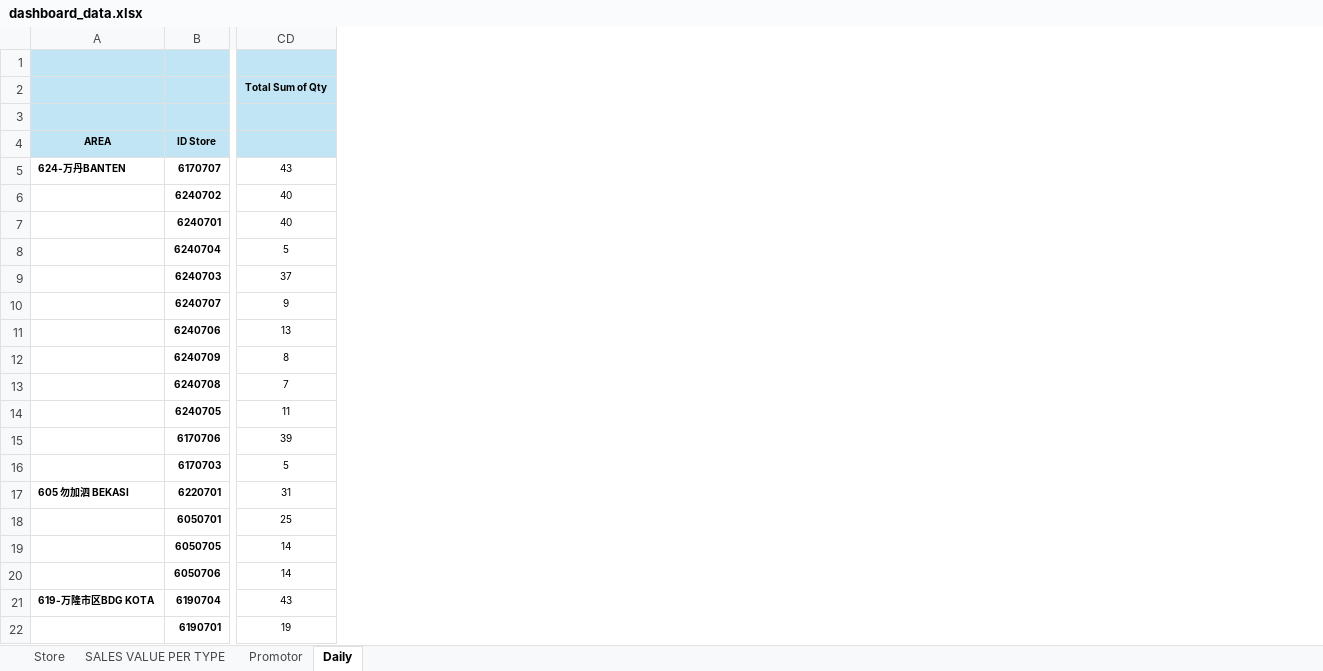
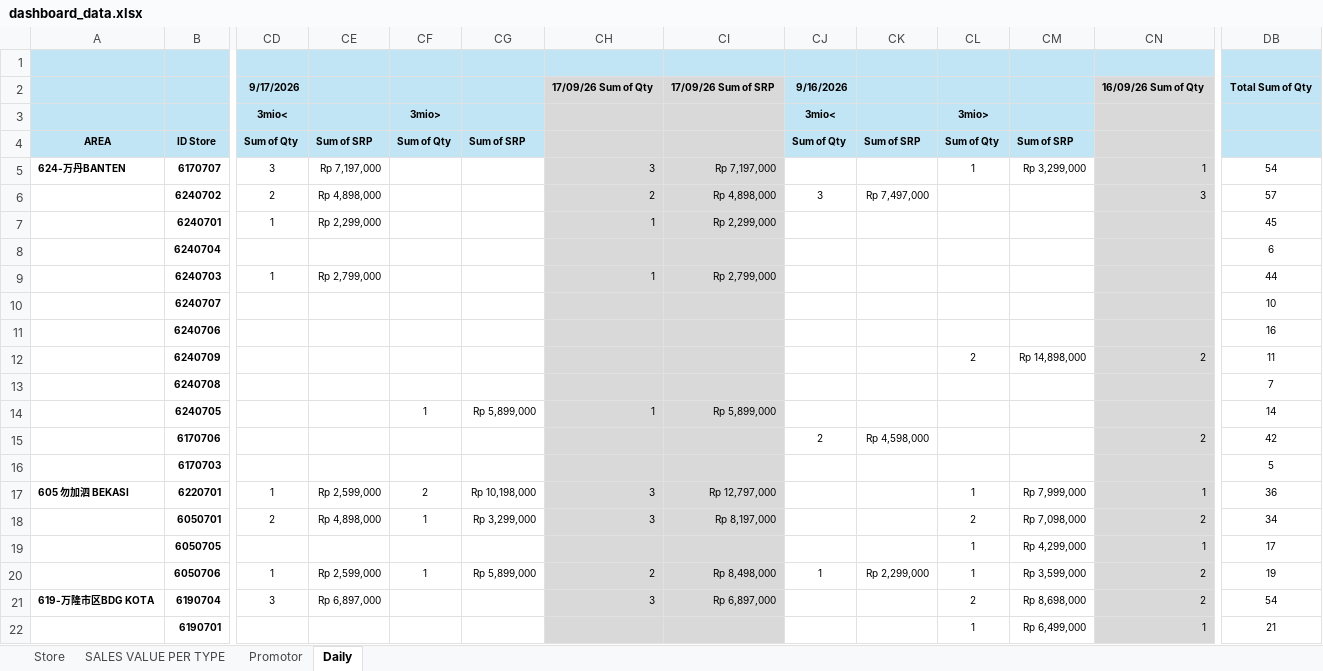
Before and after one commit to vivo-Store-bkj/Store-Performance-Dashboard, an Excel workbook: source/dashboard_data.xlsx, sheet Daily, drawn as a sheet; only a part is shown, gaps mark what is left out; values as stored, in another font and other column widths than the file's, no borders; addresses are those after the commit; the diff covers the shown part only; the diff names each change by its address in the sheet, - before the commit and + after, or states it on an @@ line.

```diff
--- a/source/dashboard_data.xlsx (sheet Daily)
+++ b/source/dashboard_data.xlsx (sheet Daily)
+column CD, rows 2-21: 9/17/2026 | 3mio< | Sum of Qty | 3 | 2 | 1 |  | 1 |  |  |  |  |  |  |  | 1 | 2 |  | 1 | 3
+column CE, rows 4-21: Sum of SRP | Rp 7,197,000 | Rp 4,898,000 | Rp 2,299,000 |  | Rp 2,799,000 |  |  |  |  |  |  |  | Rp 2,599,000 | Rp 4,898,000 |  | Rp 2,599,000 | Rp 6,897,000
+column CF, rows 3-20: 3mio> | Sum of Qty |  |  |  |  |  |  |  |  |  | 1 |  |  | 2 | 1 |  | 1
+column CG, rows 4-20: Sum of SRP |  |  |  |  |  |  |  |  |  | Rp 5,899,000 |  |  | Rp 10,198,000 | Rp 3,299,000 |  | Rp 5,899,000
+column CH, rows 2-21: 17/09/26 Sum of Qty |  |  | 3 | 2 | 1 |  | 1 |  |  |  |  | 1 |  |  | 3 | 3 |  | 2 | 3
+column CI, rows 2-21: 17/09/26 Sum of SRP |  |  | Rp 7,197,000 | Rp 4,898,000 | Rp 2,299,000 |  | Rp 2,799,000 |  |  |  |  | Rp 5,899,000 |  |  | Rp 12,797,000 | Rp 8,197,000 |  | Rp 8,498,000 | Rp 6,897,000
+column CJ, rows 2-20: 9/16/2026 | 3mio< | Sum of Qty |  | 3 |  |  |  |  |  |  |  |  | 2 |  |  |  |  | 1
+column CK, rows 4-20: Sum of SRP |  | Rp 7,497,000 |  |  |  |  |  |  |  |  | Rp 4,598,000 |  |  |  |  | Rp 2,299,000
+column CL, rows 3-22: 3mio> | Sum of Qty | 1 |  |  |  |  |  |  | 2 |  |  |  |  | 1 | 2 | 1 | 1 | 2 | 1
+column CM, rows 4-22: Sum of SRP | Rp 3,299,000 |  |  |  |  |  |  | Rp 14,898,000 |  |  |  |  | Rp 7,999,000 | Rp 7,098,000 | Rp 4,299,000 | Rp 3,599,000 | Rp 8,698,000 | Rp 6,499,000
+column CN, rows 2-22: 16/09/26 Sum of Qty |  |  | 1 | 3 |  |  |  |  |  | 2 |  |  | 2 |  | 1 | 2 | 1 | 2 | 2 | 1
-DB5: 43
+DB5: 54
-DB6: 40
+DB6: 57
-DB7: 40
+DB7: 45
-DB8: 5
+DB8: 6
-DB9: 37
+DB9: 44
-DB10: 9
+DB10: 10
-DB11: 13
+DB11: 16
-DB12: 8
+DB12: 11
-DB14: 11
+DB14: 14
-DB15: 39
+DB15: 42
-DB17: 31
+DB17: 36
-DB18: 25
+DB18: 34
-DB19: 14
+DB19: 17
-DB20: 14
+DB20: 19
-DB21: 43
+DB21: 54
-DB22: 19
+DB22: 21
```
Also changed, not shown: 1 added row, 14 added columns, 1 removed column and 57 edited cells elsewhere in this sheet, sheet Store, sheet SALES VALUE PER TYPE, sheet Promotor, formulas that keep their value.
